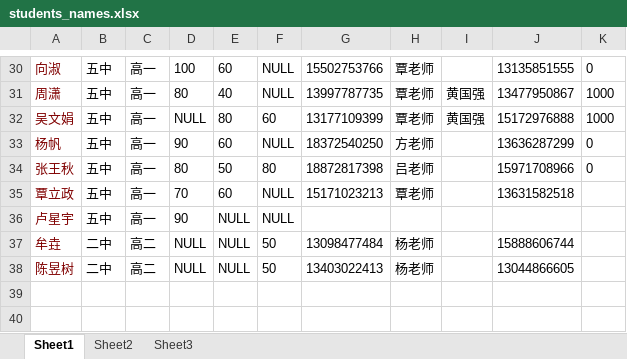
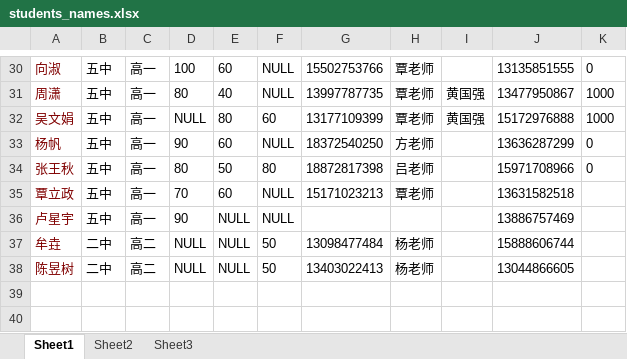
Before and after one commit to SolidFighter/edu_doc, an Excel workbook: students_names.xlsx, sheet Sheet1, drawn as a sheet; only a part is shown, gaps mark what is left out; values as stored, in another font and other column widths than the file's, no borders; the diff names each change by its address in the sheet, - before the commit and + after, or states it on an @@ line.

```diff
--- a/students_names.xlsx (sheet Sheet1)
+++ b/students_names.xlsx (sheet Sheet1)
-J36: (empty)
+J36: 13886757469
```
Also changed, not shown: 1 other file.
